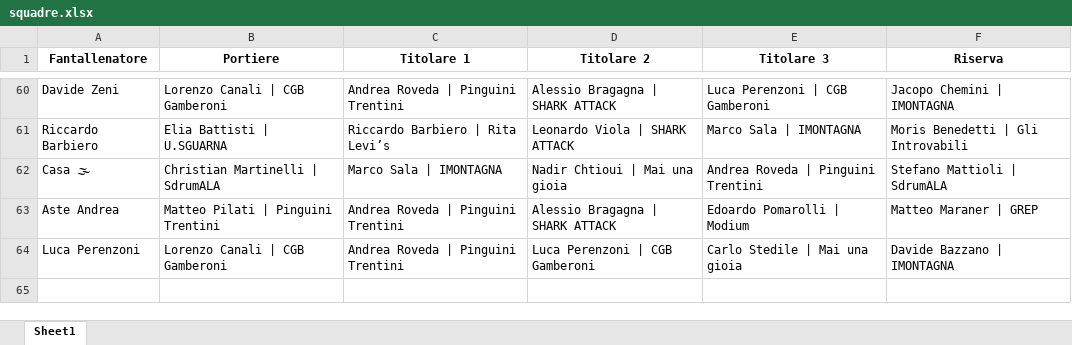
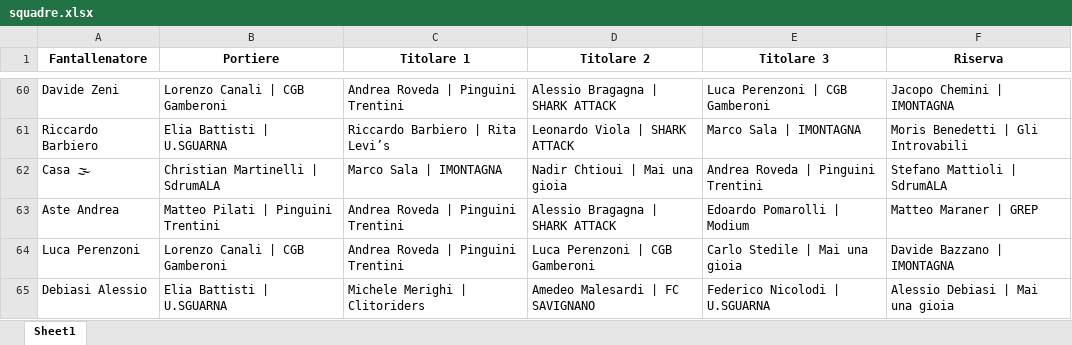
Before and after one commit to chumpblocckami/fantacalciosplash_lizzana, an Excel workbook: assets/2025/squadre.xlsx, sheet Sheet1, drawn as a sheet; only a part is shown, gaps mark what is left out; values as stored, in another font and other column widths than the file's, no borders; the diff names each change by its address in the sheet, - before the commit and + after, or states it on an @@ line.

Commit message:
Added Debiasi Alessio team

```diff
--- a/assets/2025/squadre.xlsx (sheet Sheet1)
+++ b/assets/2025/squadre.xlsx (sheet Sheet1)
+row 65: Debiasi Alessio | Elia Battisti | U.SGUARNA | Michele Merighi | Clitoriders | Amedeo Malesardi | FC SAVIGNANO | Federico Nicolodi | U.SGUARNA | Alessio Debiasi | Mai una gioia
```
